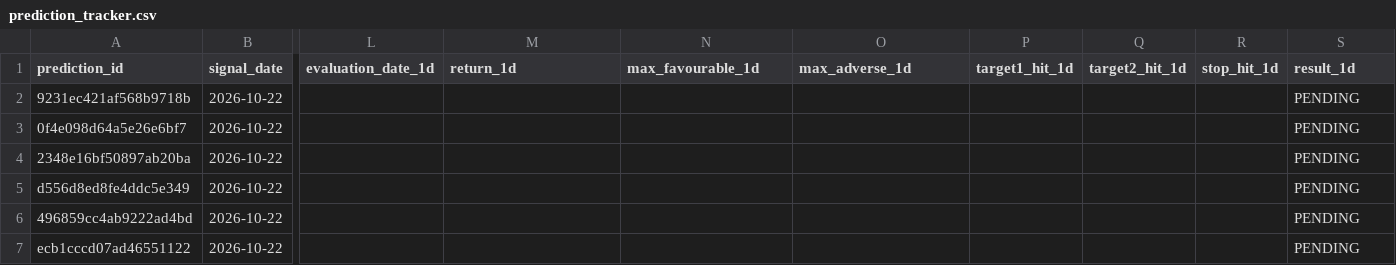
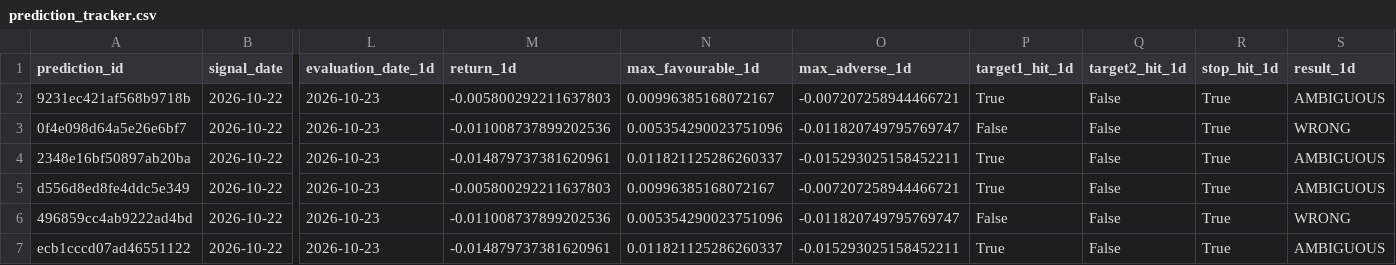
Before and after one commit to rk93/stocks-ai-analyzer, a CSV file: data/prediction_tracker.csv, drawn as a sheet; only a part is shown, gaps mark what is left out; the diff covers the shown part only; the diff names each change by its address in the sheet, - before the commit and + after, or states it on an @@ line.

```diff
--- a/data/prediction_tracker.csv
+++ b/data/prediction_tracker.csv
-L2:L7 (evaluation_date_1d): (empty)
+L2:L7 (evaluation_date_1d): 2026-10-23
-M2 (return_1d): (empty)
+M2 (return_1d): -0.005800292211637803
-N2 (max_favourable_1d): (empty)
+N2 (max_favourable_1d): 0.00996385168072167
-O2 (max_adverse_1d): (empty)
+O2 (max_adverse_1d): -0.007207258944466721
-P2 (target1_hit_1d): (empty)
+P2 (target1_hit_1d): True
-Q2:Q7 (target2_hit_1d): (empty)
+Q2:Q7 (target2_hit_1d): False
-R2:R7 (stop_hit_1d): (empty)
+R2:R7 (stop_hit_1d): True
-S2 (result_1d): PENDING
+S2 (result_1d): AMBIGUOUS
-M3 (return_1d): (empty)
+M3 (return_1d): -0.011008737899202536
-N3 (max_favourable_1d): (empty)
+N3 (max_favourable_1d): 0.005354290023751096
-O3 (max_adverse_1d): (empty)
+O3 (max_adverse_1d): -0.011820749795769747
-P3 (target1_hit_1d): (empty)
+P3 (target1_hit_1d): False
-S3 (result_1d): PENDING
+S3 (result_1d): WRONG
-M4 (return_1d): (empty)
+M4 (return_1d): -0.014879737381620961
-N4 (max_favourable_1d): (empty)
+N4 (max_favourable_1d): 0.011821125286260337
-O4 (max_adverse_1d): (empty)
+O4 (max_adverse_1d): -0.015293025158452211
-P4:P5 (target1_hit_1d): (empty)
+P4:P5 (target1_hit_1d): True
-S4:S5 (result_1d): PENDING
+S4:S5 (result_1d): AMBIGUOUS
-M5 (return_1d): (empty)
+M5 (return_1d): -0.005800292211637803
-N5 (max_favourable_1d): (empty)
+N5 (max_favourable_1d): 0.00996385168072167
-O5 (max_adverse_1d): (empty)
+O5 (max_adverse_1d): -0.007207258944466721
-M6 (return_1d): (empty)
+M6 (return_1d): -0.011008737899202536
-N6 (max_favourable_1d): (empty)
+N6 (max_favourable_1d): 0.005354290023751096
-O6 (max_adverse_1d): (empty)
+O6 (max_adverse_1d): -0.011820749795769747
-P6 (target1_hit_1d): (empty)
+P6 (target1_hit_1d): False
-S6 (result_1d): PENDING
+S6 (result_1d): WRONG
-M7 (return_1d): (empty)
+M7 (return_1d): -0.014879737381620961
-N7 (max_favourable_1d): (empty)
+N7 (max_favourable_1d): 0.011821125286260337
-O7 (max_adverse_1d): (empty)
+O7 (max_adverse_1d): -0.015293025158452211
-P7 (target1_hit_1d): (empty)
+P7 (target1_hit_1d): True
-S7 (result_1d): PENDING
+S7 (result_1d): AMBIGUOUS
```
Also changed, not shown: 148 edited cells elsewhere in this file, data/confluence_latest.csv, data/day_opportunities_history.csv, 15 other files.
